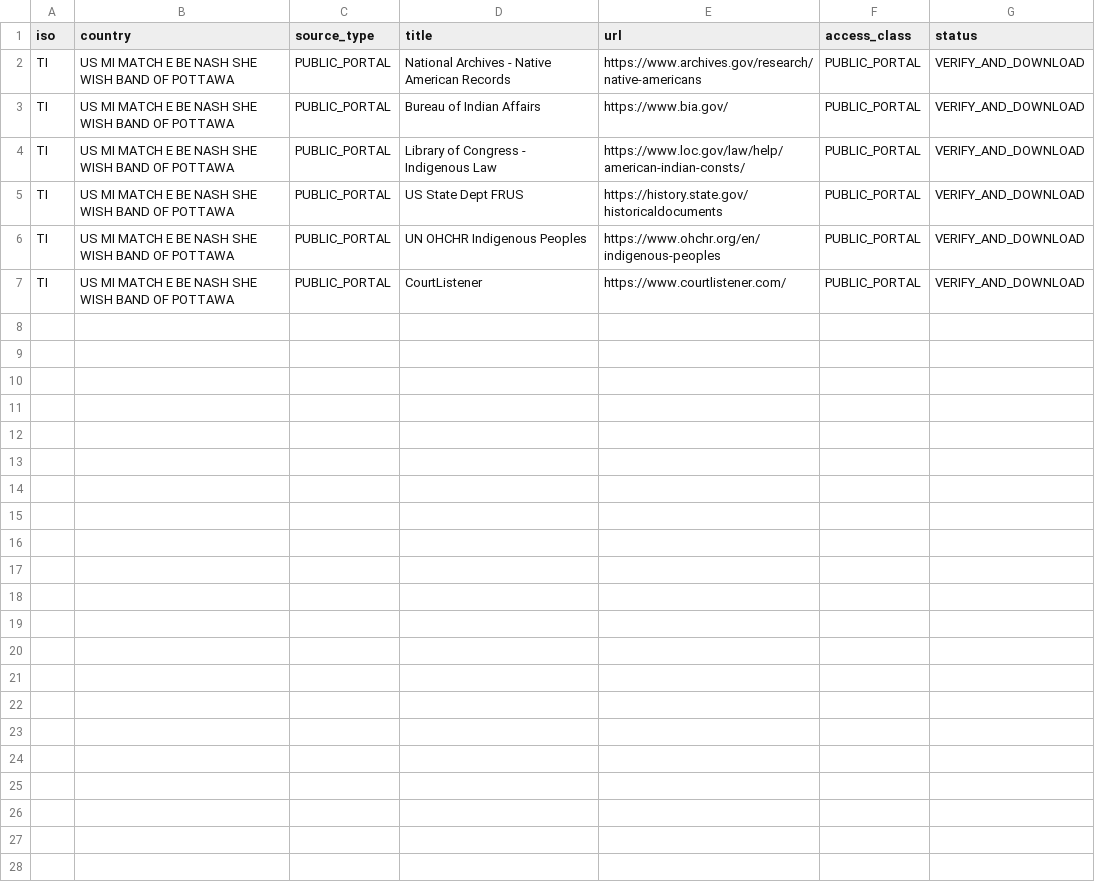
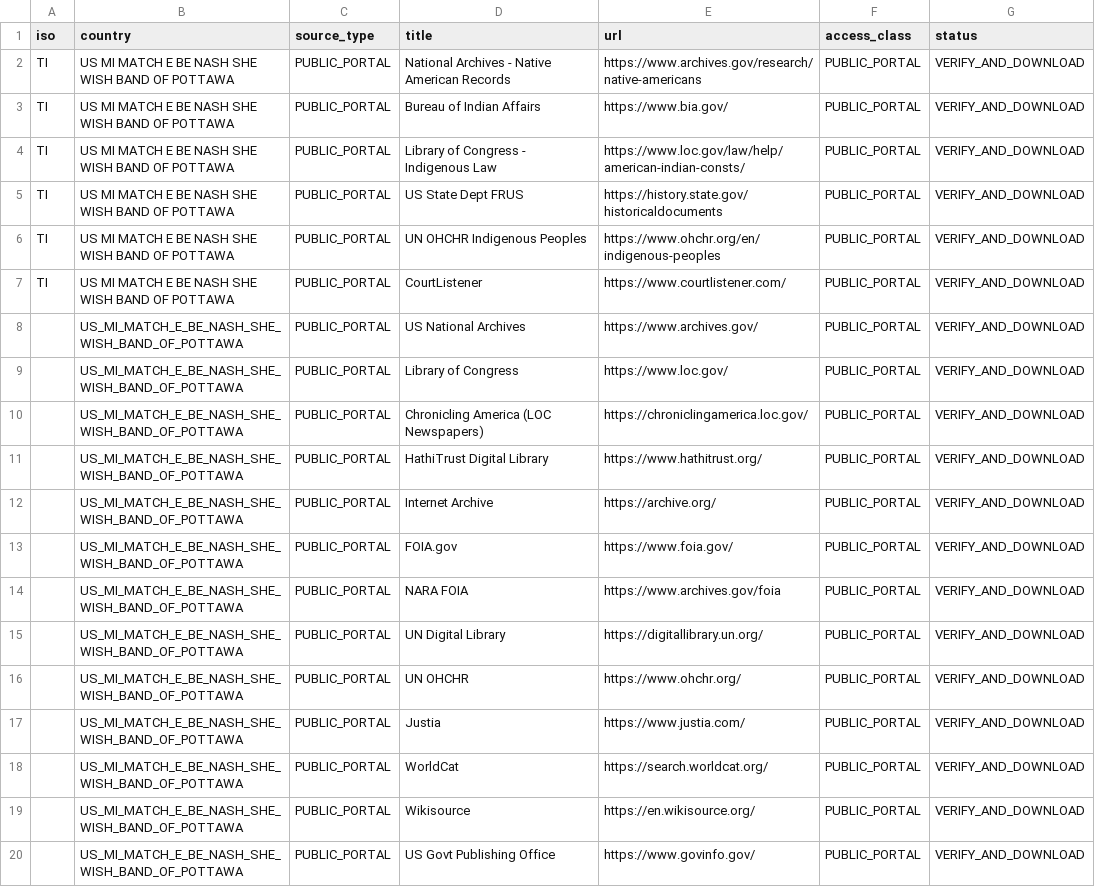
Before and after one commit to GlobalRestitutionAlliance/turtle-island-us-mi-match-e-be-nash-she-wish-band-of-pottawa-master-litigation, a CSV file: 03_Evidentiary_Exhibits/PRIMARY_PUBLIC_SOURCES.csv, drawn as a sheet; the diff names each change by its address in the sheet, - before the commit and + after, or states it on an @@ line.

Commit message:
Expand primary public source registries (Batch 2)

```diff
--- a/03_Evidentiary_Exhibits/PRIMARY_PUBLIC_SOURCES.csv
+++ b/03_Evidentiary_Exhibits/PRIMARY_PUBLIC_SOURCES.csv
+row 8:  | US_MI_MATCH_E_BE_NASH_SHE_WISH_BAND_OF_POTTAWA | PUBLIC_PORTAL | US National Archives | https://www.archives.gov/ | PUBLIC_PORTAL | VERIFY_AND_DOWNLOAD
+row 9:  | US_MI_MATCH_E_BE_NASH_SHE_WISH_BAND_OF_POTTAWA | PUBLIC_PORTAL | Library of Congress | https://www.loc.gov/ | PUBLIC_PORTAL | VERIFY_AND_DOWNLOAD
+row 10:  | US_MI_MATCH_E_BE_NASH_SHE_WISH_BAND_OF_POTTAWA | PUBLIC_PORTAL | Chronicling America (LOC Newspapers) | https://chroniclingamerica.loc.gov/ | PUBLIC_PORTAL | VERIFY_AND_DOWNLOAD
+row 11:  | US_MI_MATCH_E_BE_NASH_SHE_WISH_BAND_OF_POTTAWA | PUBLIC_PORTAL | HathiTrust Digital Library | https://www.hathitrust.org/ | PUBLIC_PORTAL | VERIFY_AND_DOWNLOAD
+row 12:  | US_MI_MATCH_E_BE_NASH_SHE_WISH_BAND_OF_POTTAWA | PUBLIC_PORTAL | Internet Archive | https://archive.org/ | PUBLIC_PORTAL | VERIFY_AND_DOWNLOAD
+row 13:  | US_MI_MATCH_E_BE_NASH_SHE_WISH_BAND_OF_POTTAWA | PUBLIC_PORTAL | FOIA.gov | https://www.foia.gov/ | PUBLIC_PORTAL | VERIFY_AND_DOWNLOAD
+row 14:  | US_MI_MATCH_E_BE_NASH_SHE_WISH_BAND_OF_POTTAWA | PUBLIC_PORTAL | NARA FOIA | https://www.archives.gov/foia | PUBLIC_PORTAL | VERIFY_AND_DOWNLOAD
+row 15:  | US_MI_MATCH_E_BE_NASH_SHE_WISH_BAND_OF_POTTAWA | PUBLIC_PORTAL | UN Digital Library | https://digitallibrary.un.org/ | PUBLIC_PORTAL | VERIFY_AND_DOWNLOAD
+row 16:  | US_MI_MATCH_E_BE_NASH_SHE_WISH_BAND_OF_POTTAWA | PUBLIC_PORTAL | UN OHCHR | https://www.ohchr.org/ | PUBLIC_PORTAL | VERIFY_AND_DOWNLOAD
+row 17:  | US_MI_MATCH_E_BE_NASH_SHE_WISH_BAND_OF_POTTAWA | PUBLIC_PORTAL | Justia | https://www.justia.com/ | PUBLIC_PORTAL | VERIFY_AND_DOWNLOAD
+row 18:  | US_MI_MATCH_E_BE_NASH_SHE_WISH_BAND_OF_POTTAWA | PUBLIC_PORTAL | WorldCat | https://search.worldcat.org/ | PUBLIC_PORTAL | VERIFY_AND_DOWNLOAD
+row 19:  | US_MI_MATCH_E_BE_NASH_SHE_WISH_BAND_OF_POTTAWA | PUBLIC_PORTAL | Wikisource | https://en.wikisource.org/ | PUBLIC_PORTAL | VERIFY_AND_DOWNLOAD
+row 20:  | US_MI_MATCH_E_BE_NASH_SHE_WISH_BAND_OF_POTTAWA | PUBLIC_PORTAL | US Govt Publishing Office | https://www.govinfo.gov/ | PUBLIC_PORTAL | VERIFY_AND_DOWNLOAD
```
Also changed, not shown: 2 other files.
